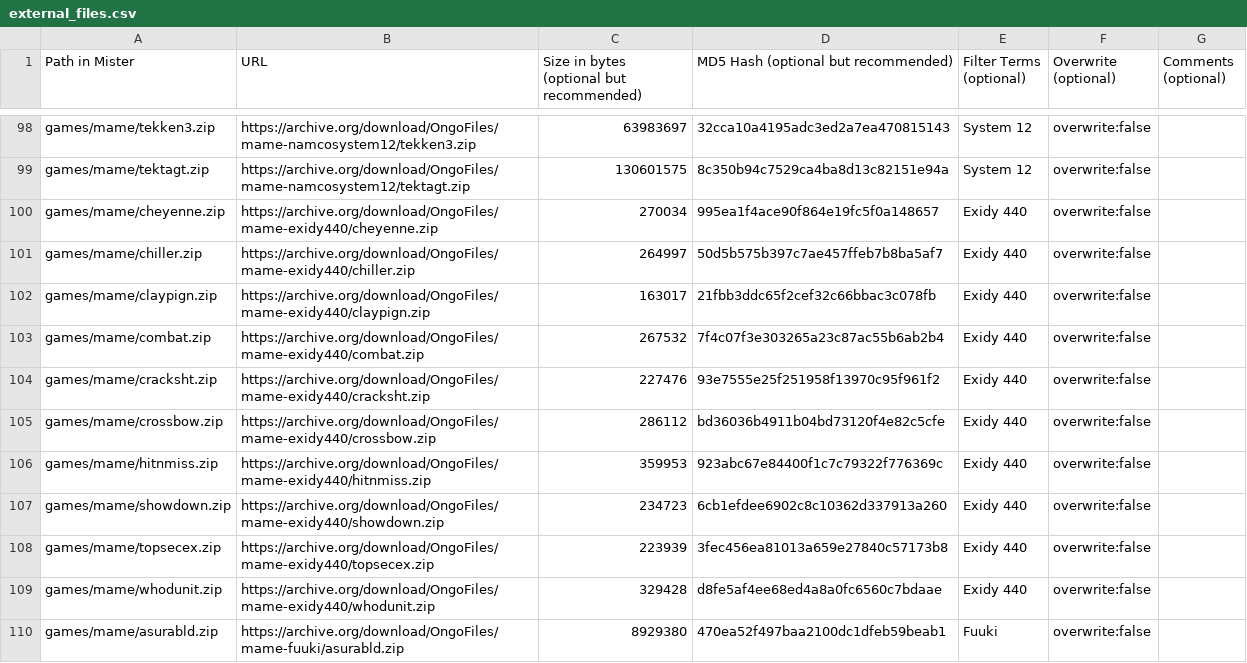
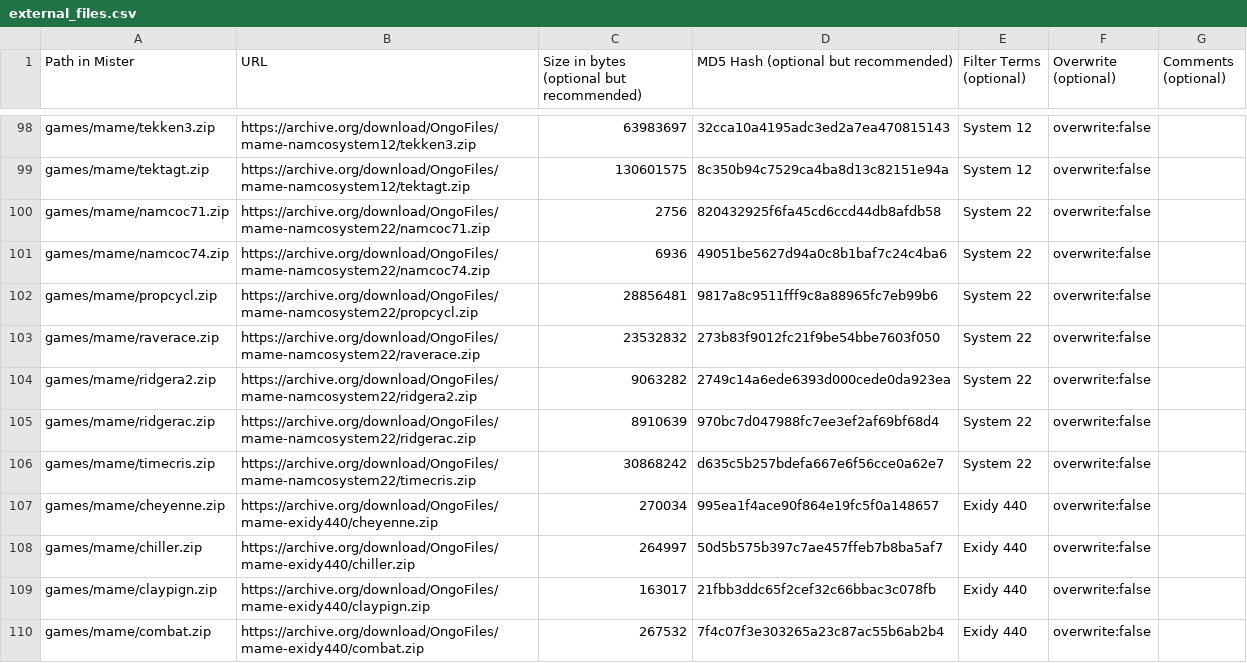
Before and after one commit to Beta-Mister/Cores, a CSV file: external_files.csv, drawn as a sheet; only a part is shown, gaps mark what is left out; the shorter side is filled out with more unchanged rows; the diff names each change by its address in the sheet, - before the commit and + after, or states it on an @@ line.

```diff
--- a/external_files.csv
+++ b/external_files.csv
+row 100: games/mame/namcoc71.zip | https://archive.org/download/OngoFiles/mame-namcosystem22/namcoc71.zip | 2756 | 820432925f6fa45cd6ccd44db8afdb58 | System 22 | overwrite:false
+row 101: games/mame/namcoc74.zip | https://archive.org/download/OngoFiles/mame-namcosystem22/namcoc74.zip | 6936 | 49051be5627d94a0c8b1baf7c24c4ba6 | System 22 | overwrite:false
+row 102: games/mame/propcycl.zip | https://archive.org/download/OngoFiles/mame-namcosystem22/propcycl.zip | 28856481 | 9817a8c9511fff9c8a88965fc7eb99b6 | System 22 | overwrite:false
+row 103: games/mame/raverace.zip | https://archive.org/download/OngoFiles/mame-namcosystem22/raverace.zip | 23532832 | 273b83f9012fc21f9be54bbe7603f050 | System 22 | overwrite:false
+row 104: games/mame/ridgera2.zip | https://archive.org/download/OngoFiles/mame-namcosystem22/ridgera2.zip | 9063282 | 2749c14a6ede6393d000cede0da923ea | System 22 | overwrite:false
+row 105: games/mame/ridgerac.zip | https://archive.org/download/OngoFiles/mame-namcosystem22/ridgerac.zip | 8910639 | 970bc7d047988fc7ee3ef2af69bf68d4 | System 22 | overwrite:false
+row 106: games/mame/timecris.zip | https://archive.org/download/OngoFiles/mame-namcosystem22/timecris.zip | 30868242 | d635c5b257bdefa667e6f56cce0a62e7 | System 22 | overwrite:false
```
Also changed, not shown: 47 other files.
